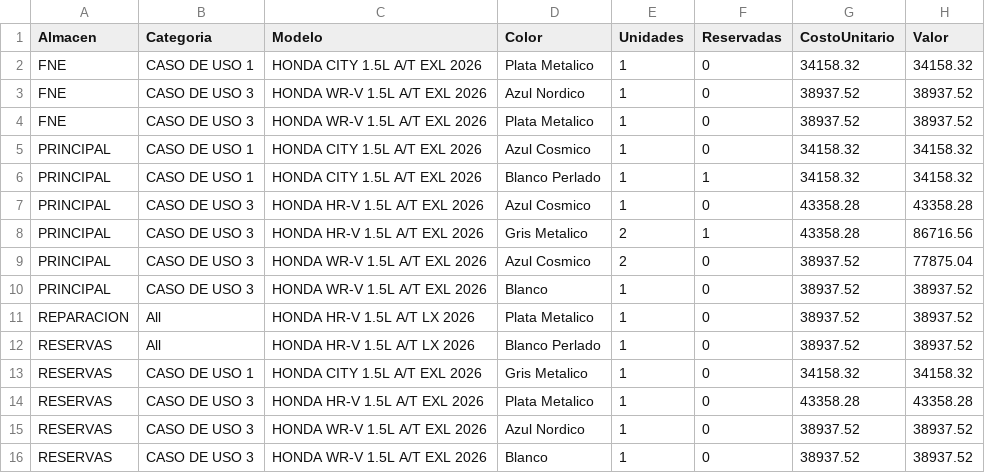
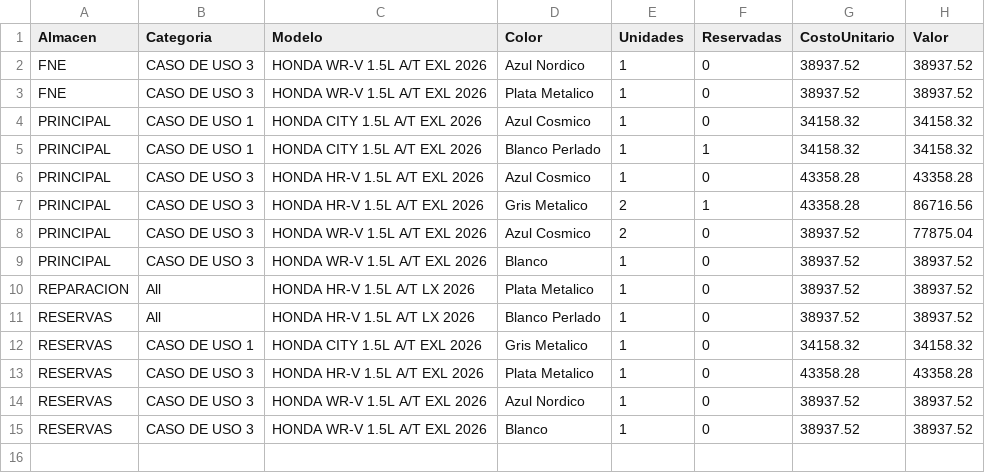
Before and after one commit to latinbienti-sys/inventariohonda, a CSV file: Inventario_Carros_Honda_Resumen.csv, drawn as a sheet; the diff names each change by its address in the sheet, - before the commit and + after, or states it on an @@ line.

```diff
--- a/Inventario_Carros_Honda_Resumen.csv
+++ b/Inventario_Carros_Honda_Resumen.csv
-row 2: FNE | CASO DE USO 1 | HONDA CITY 1.5L A/T EXL 2026 | Plata Metalico | 1 | 0 | 34158.32 | 34158.32
```
Also changed, not shown: Inventario_Carros_Honda_Detalle.csv, 2 other files.
